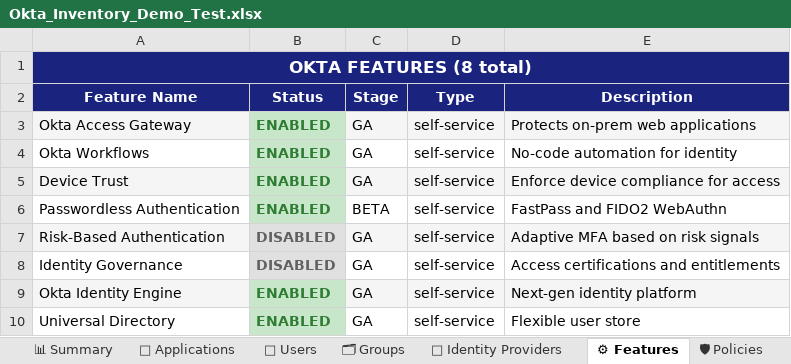
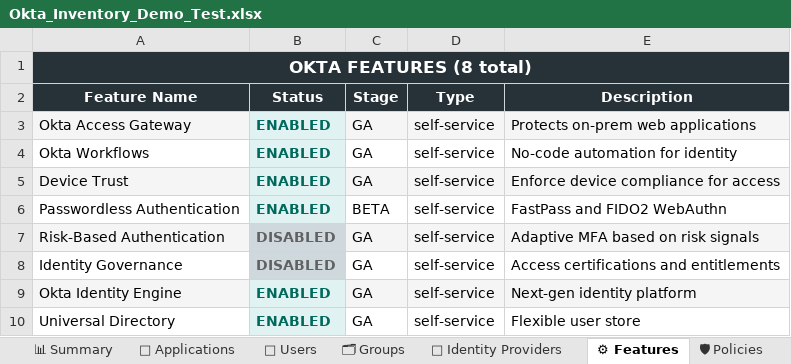
Before and after one commit to saswatimahapatra687-ui/OktaInventory, an Excel workbook: file/Okta_Inventory_Demo_Test.xlsx, sheet ⚙ Features, drawn as a sheet; values as stored, in another font and other column widths than the file's, no borders; the diff names each change by its address in the sheet, - before the commit and + after, or states it on an @@ line.

```diff
--- a/file/Okta_Inventory_Demo_Test.xlsx (sheet ⚙ Features)
+++ b/file/Okta_Inventory_Demo_Test.xlsx (sheet ⚙ Features)
-A1 fill: #1A237E
+A1 fill: #263238
-A2:E2 fill: #1A237E
+A2:E2 fill: #263238
@@ B3:B6 fill: #C8E6C9 → #E0F2F1, text colour: #2E7D32 → #00695C @@
@@ B9:B10 fill: #C8E6C9 → #E0F2F1, text colour: #2E7D32 → #00695C @@
```
Also changed, not shown: sheet 👥 Users, sheet 📱 Applications, sheet 📋 Manual Inventory, sheet 🛡 Policies, sheet 🗂 Groups, sheet 🔗 Identity Providers, 2 more sheets, file/Okta_Inventory_Live.xlsx, 8 other files.
